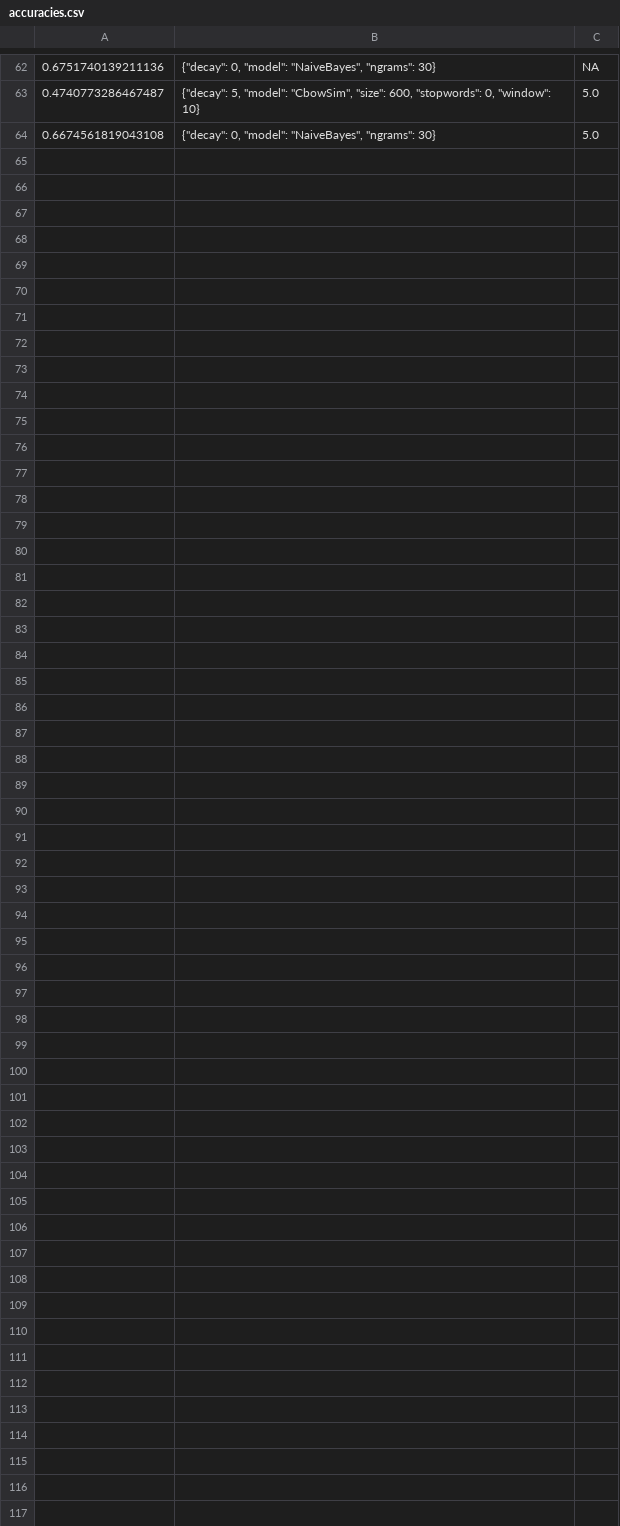
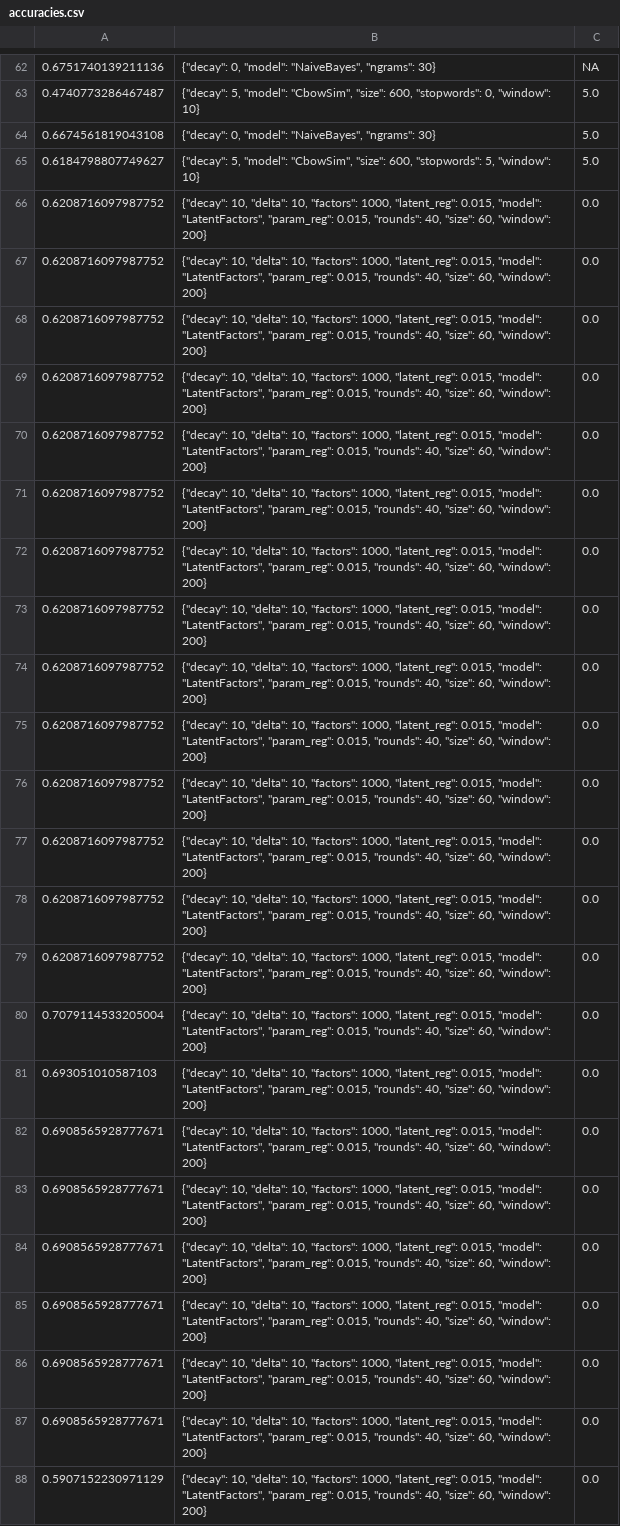
Before and after one commit to wael34218/SequentialPhenotypePredictor, a CSV file: Results/accuracies.csv, drawn as a sheet; only a part is shown, gaps mark what is left out.

```diff
--- a/Results/accuracies.csv
+++ b/Results/accuracies.csv
@@ -64 +64,25 @@
 0.6674561819043108,"{""decay"": 0, ""model"": ""NaiveBayes"", ""ngrams"": 30}",5.0
+0.6184798807749627,"{""decay"": 5, ""model"": ""CbowSim"", ""size"": 600, ""stopwords"": 5, ""window"": 10}",5.0
+0.6208716097987752,"{""decay"": 10, ""delta"": 10, ""factors"": 1000, ""latent_reg"": 0.015, ""model"": ""LatentFactors"", ""param_reg"": 0.015, ""rounds"": 40, ""size"": 60, ""window"": 200}",0.0
+0.6208716097987752,"{""decay"": 10, ""delta"": 10, ""factors"": 1000, ""latent_reg"": 0.015, ""model"": ""LatentFactors"", ""param_reg"": 0.015, ""rounds"": 40, ""size"": 60, ""window"": 200}",0.0
+0.6208716097987752,"{""decay"": 10, ""delta"": 10, ""factors"": 1000, ""latent_reg"": 0.015, ""model"": ""LatentFactors"", ""param_reg"": 0.015, ""rounds"": 40, ""size"": 60, ""window"": 200}",0.0
+0.6208716097987752,"{""decay"": 10, ""delta"": 10, ""factors"": 1000, ""latent_reg"": 0.015, ""model"": ""LatentFactors"", ""param_reg"": 0.015, ""rounds"": 40, ""size"": 60, ""window"": 200}",0.0
+0.6208716097987752,"{""decay"": 10, ""delta"": 10, ""factors"": 1000, ""latent_reg"": 0.015, ""model"": ""LatentFactors"", ""param_reg"": 0.015, ""rounds"": 40, ""size"": 60, ""window"": 200}",0.0
+0.6208716097987752,"{""decay"": 10, ""delta"": 10, ""factors"": 1000, ""latent_reg"": 0.015, ""model"": ""LatentFactors"", ""param_reg"": 0.015, ""rounds"": 40, ""size"": 60, ""window"": 200}",0.0
+0.6208716097987752,"{""decay"": 10, ""delta"": 10, ""factors"": 1000, ""latent_reg"": 0.015, ""model"": ""LatentFactors"", ""param_reg"": 0.015, ""rounds"": 40, ""size"": 60, ""window"": 200}",0.0
+0.6208716097987752,"{""decay"": 10, ""delta"": 10, ""factors"": 1000, ""latent_reg"": 0.015, ""model"": ""LatentFactors"", ""param_reg"": 0.015, ""rounds"": 40, ""size"": 60, ""window"": 200}",0.0
+0.6208716097987752,"{""decay"": 10, ""delta"": 10, ""factors"": 1000, ""latent_reg"": 0.015, ""model"": ""LatentFactors"", ""param_reg"": 0.015, ""rounds"": 40, ""size"": 60, ""window"": 200}",0.0
+0.6208716097987752,"{""decay"": 10, ""delta"": 10, ""factors"": 1000, ""latent_reg"": 0.015, ""model"": ""LatentFactors"", ""param_reg"": 0.015, ""rounds"": 40, ""size"": 60, ""window"": 200}",0.0
+0.6208716097987752,"{""decay"": 10, ""delta"": 10, ""factors"": 1000, ""latent_reg"": 0.015, ""model"": ""LatentFactors"", ""param_reg"": 0.015, ""rounds"": 40, ""size"": 60, ""window"": 200}",0.0
+0.6208716097987752,"{""decay"": 10, ""delta"": 10, ""factors"": 1000, ""latent_reg"": 0.015, ""model"": ""LatentFactors"", ""param_reg"": 0.015, ""rounds"": 40, ""size"": 60, ""window"": 200}",0.0
+0.6208716097987752,"{""decay"": 10, ""delta"": 10, ""factors"": 1000, ""latent_reg"": 0.015, ""model"": ""LatentFactors"", ""param_reg"": 0.015, ""rounds"": 40, ""size"": 60, ""window"": 200}",0.0
+0.6208716097987752,"{""decay"": 10, ""delta"": 10, ""factors"": 1000, ""latent_reg"": 0.015, ""model"": ""LatentFactors"", ""param_reg"": 0.015, ""rounds"": 40, ""size"": 60, ""window"": 200}",0.0
+0.7079114533205004,"{""decay"": 10, ""delta"": 10, ""factors"": 1000, ""latent_reg"": 0.015, ""model"": ""LatentFactors"", ""param_reg"": 0.015, ""rounds"": 40, ""size"": 60, ""window"": 200}",0.0
+0.693051010587103,"{""decay"": 10, ""delta"": 10, ""factors"": 1000, ""latent_reg"": 0.015, ""model"": ""LatentFactors"", ""param_reg"": 0.015, ""rounds"": 40, ""size"": 60, ""window"": 200}",0.0
+0.6908565928777671,"{""decay"": 10, ""delta"": 10, ""factors"": 1000, ""latent_reg"": 0.015, ""model"": ""LatentFactors"", ""param_reg"": 0.015, ""rounds"": 40, ""size"": 60, ""window"": 200}",0.0
+0.6908565928777671,"{""decay"": 10, ""delta"": 10, ""factors"": 1000, ""latent_reg"": 0.015, ""model"": ""LatentFactors"", ""param_reg"": 0.015, ""rounds"": 40, ""size"": 60, ""window"": 200}",0.0
+0.6908565928777671,"{""decay"": 10, ""delta"": 10, ""factors"": 1000, ""latent_reg"": 0.015, ""model"": ""LatentFactors"", ""param_reg"": 0.015, ""rounds"": 40, ""size"": 60, ""window"": 200}",0.0
+0.6908565928777671,"{""decay"": 10, ""delta"": 10, ""factors"": 1000, ""latent_reg"": 0.015, ""model"": ""LatentFactors"", ""param_reg"": 0.015, ""rounds"": 40, ""size"": 60, ""window"": 200}",0.0
+0.6908565928777671,"{""decay"": 10, ""delta"": 10, ""factors"": 1000, ""latent_reg"": 0.015, ""model"": ""LatentFactors"", ""param_reg"": 0.015, ""rounds"": 40, ""size"": 60, ""window"": 200}",0.0
+0.6908565928777671,"{""decay"": 10, ""delta"": 10, ""factors"": 1000, ""latent_reg"": 0.015, ""model"": ""LatentFactors"", ""param_reg"": 0.015, ""rounds"": 40, ""size"": 60, ""window"": 200}",0.0
+0.5907152230971129,"{""decay"": 10, ""delta"": 10, ""factors"": 1000, ""latent_reg"": 0.015, ""model"": ""LatentFactors"", ""param_reg"": 0.015, ""rounds"": 40, ""size"": 60, ""window"": 200}",0.0
```
Also changed, not shown: 16 other files.
